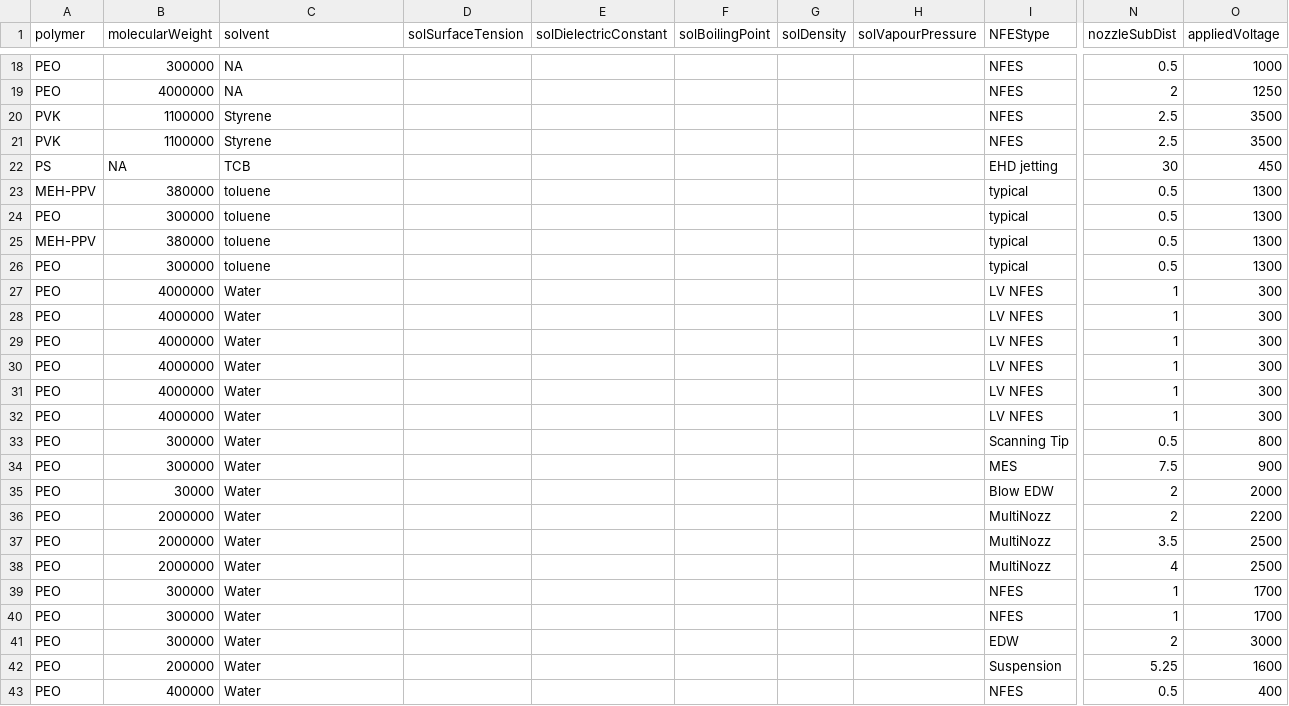
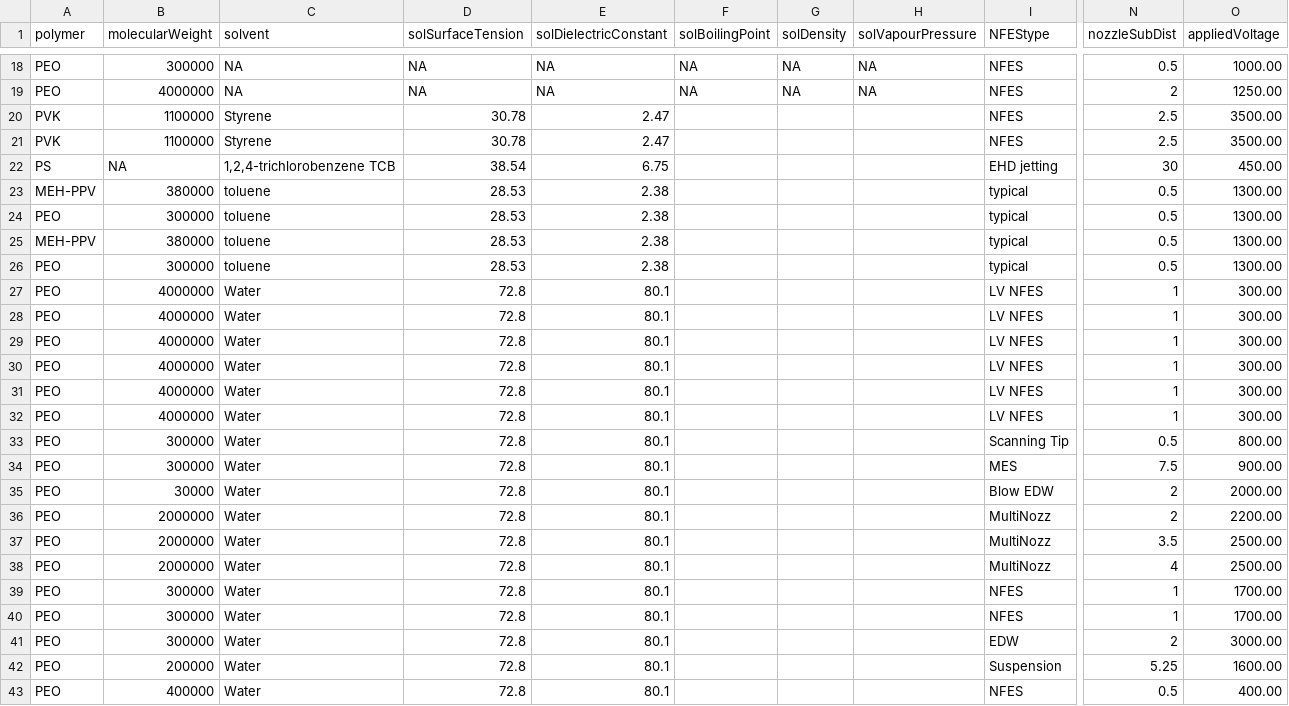
Before and after one commit to KiraSensei13/MNT_ITESM_Thesis, a CSV file: NFES_Review/_jupyterPlots/NFESdata.csv, drawn as a sheet; only a part is shown, gaps mark what is left out; the diff covers the shown part only; the diff names each change by its address in the sheet, - before the commit and + after, or states it on an @@ line.

Commit message:
new solvent data

```diff
--- a/NFES_Review/_jupyterPlots/NFESdata.csv
+++ b/NFES_Review/_jupyterPlots/NFESdata.csv
-D18:D19 (solSurfaceTension): (empty)
+D18:D19 (solSurfaceTension): NA
-E18:E19 (solDielectricConstant): (empty)
+E18:E19 (solDielectricConstant): NA
-F18:F19 (solBoilingPoint): (empty)
+F18:F19 (solBoilingPoint): NA
-G18:G19 (solDensity): (empty)
+G18:G19 (solDensity): NA
-H18:H19 (solVapourPressure): (empty)
+H18:H19 (solVapourPressure): NA
-O18 (appliedVoltage): 1000
+O18 (appliedVoltage): 1000.00
-O19 (appliedVoltage): 1250
+O19 (appliedVoltage): 1250.00
-D20:D21 (solSurfaceTension): (empty)
+D20:D21 (solSurfaceTension): 30.78
-E20:E21 (solDielectricConstant): (empty)
+E20:E21 (solDielectricConstant): 2.47
-O20:O21 (appliedVoltage): 3500
+O20:O21 (appliedVoltage): 3500.00
-C22 (solvent): TCB
+C22 (solvent): 1,2,4-trichlorobenzene TCB
-D22 (solSurfaceTension): (empty)
+D22 (solSurfaceTension): 38.54
-E22 (solDielectricConstant): (empty)
+E22 (solDielectricConstant): 6.75
-O22 (appliedVoltage): 450
+O22 (appliedVoltage): 450.00
-D23:D26 (solSurfaceTension): (empty)
+D23:D26 (solSurfaceTension): 28.53
-E23:E26 (solDielectricConstant): (empty)
+E23:E26 (solDielectricConstant): 2.38
-O23:O26 (appliedVoltage): 1300
+O23:O26 (appliedVoltage): 1300.00
-D27:D43 (solSurfaceTension): (empty)
+D27:D43 (solSurfaceTension): 72.8
-E27:E43 (solDielectricConstant): (empty)
+E27:E43 (solDielectricConstant): 80.1
-O27:O32 (appliedVoltage): 300
+O27:O32 (appliedVoltage): 300.00
-O33 (appliedVoltage): 800
+O33 (appliedVoltage): 800.00
-O34 (appliedVoltage): 900
+O34 (appliedVoltage): 900.00
-O35 (appliedVoltage): 2000
+O35 (appliedVoltage): 2000.00
-O36 (appliedVoltage): 2200
+O36 (appliedVoltage): 2200.00
-O37:O38 (appliedVoltage): 2500
+O37:O38 (appliedVoltage): 2500.00
-O39:O40 (appliedVoltage): 1700
+O39:O40 (appliedVoltage): 1700.00
-O41 (appliedVoltage): 3000
+O41 (appliedVoltage): 3000.00
-O42 (appliedVoltage): 1600
+O42 (appliedVoltage): 1600.00
-O43 (appliedVoltage): 400
+O43 (appliedVoltage): 400.00
```
Also changed, not shown: 48 edited cells elsewhere in this file, 1 other file.
